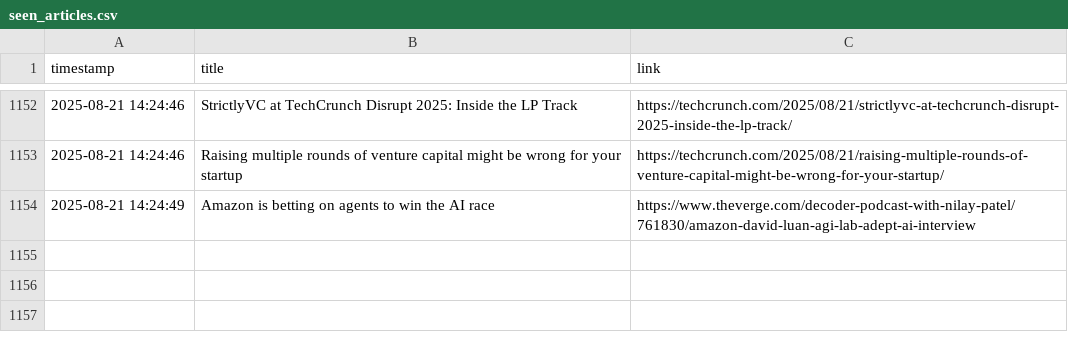
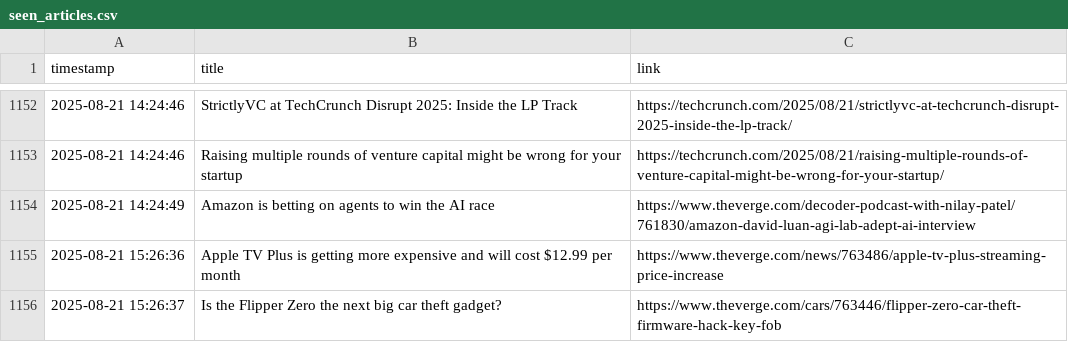
Before and after one commit to DeviPriya-Kolla/AutonomousContentAgent, a CSV file: seen_articles.csv, drawn as a sheet; only a part is shown, gaps mark what is left out.

Commit message:
docs: Update seen articles log

```diff
--- a/seen_articles.csv
+++ b/seen_articles.csv
@@ -1154 +1154,3 @@ timestamp,title,link
 2025-08-21 14:24:49,Amazon is betting on agents to win the AI race,https://www.theverge.com/decoder-podcast-with-nilay-patel/761830/amazon-david-luan-agi-lab-adept-ai-interview
+2025-08-21 15:26:36,Apple TV Plus is getting more expensive and will cost $12.99 per month,https://www.theverge.com/news/763486/apple-tv-plus-streaming-price-increase
+2025-08-21 15:26:37,Is the Flipper Zero the next big car theft gadget?,https://www.theverge.com/cars/763446/flipper-zero-car-theft-firmware-hack-key-fob
```
